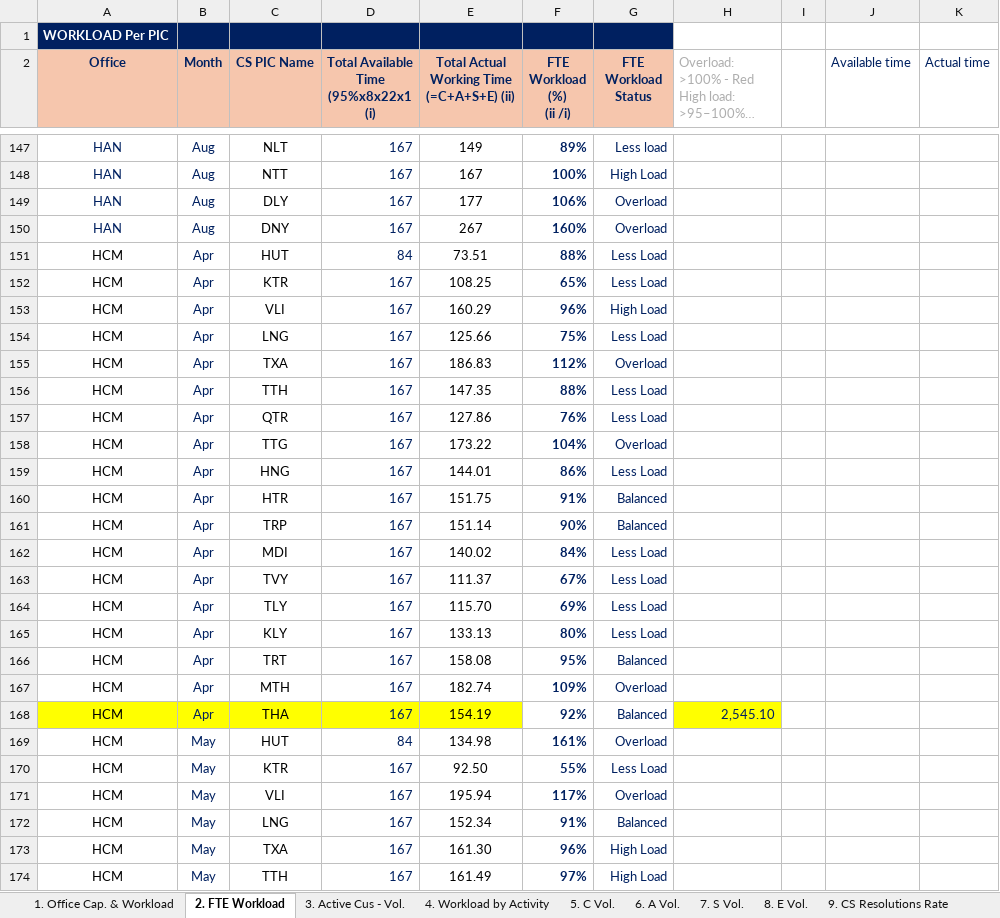
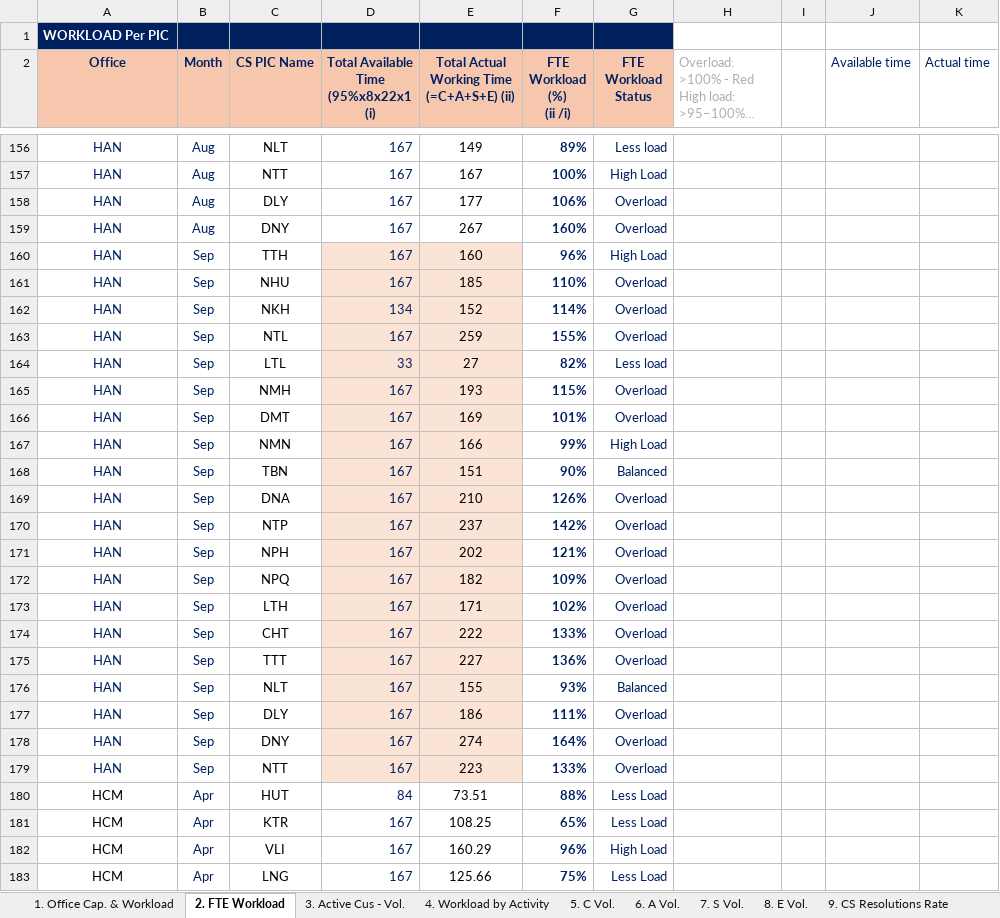
Before and after one commit to NgocYlvn/cs_workload_capacity_2026FY, an Excel workbook: (Not for Office Input) MASTER DATA SOURCE.xlsm, sheet 2. FTE Workload, drawn as a sheet; only a part is shown, gaps mark what is left out; the shorter side is filled out with more unchanged rows; long unchanged cells end in …; values as stored, in another font and other column widths than the file's, no borders; conditional formats not drawn; the diff covers the shown part only; the diff names each change by its address in the sheet, - before the commit and + after, or states it on an @@ line.

```diff
--- a/(Not for Office Input) MASTER DATA SOURCE.xlsm (sheet 2. FTE Workload)
+++ b/(Not for Office Input) MASTER DATA SOURCE.xlsm (sheet 2. FTE Workload)
+row 160: HAN | Sep | TTH | 167 | 160 | 96% | High Load
+row 161: HAN | Sep | NHU | 167 | 185 | 110% | Overload
+row 162: HAN | Sep | NKH | 134 | 152 | 114% | Overload
+row 163: HAN | Sep | NTL | 167 | 259 | 155% | Overload
+row 164: HAN | Sep | LTL | 33 | 27 | 82% | Less load
+row 165: HAN | Sep | NMH | 167 | 193 | 115% | Overload
+row 166: HAN | Sep | DMT | 167 | 169 | 101% | Overload
+row 167: HAN | Sep | NMN | 167 | 166 | 99% | High Load
+row 168: HAN | Sep | TBN | 167 | 151 | 90% | Balanced
+row 169: HAN | Sep | DNA | 167 | 210 | 126% | Overload
+row 170: HAN | Sep | NTP | 167 | 237 | 142% | Overload
+row 171: HAN | Sep | NPH | 167 | 202 | 121% | Overload
+row 172: HAN | Sep | NPQ | 167 | 182 | 109% | Overload
+row 173: HAN | Sep | LTH | 167 | 171 | 102% | Overload
+row 174: HAN | Sep | CHT | 167 | 222 | 133% | Overload
+row 175: HAN | Sep | TTT | 167 | 227 | 136% | Overload
+row 176: HAN | Sep | NLT | 167 | 155 | 93% | Balanced
+row 177: HAN | Sep | DLY | 167 | 186 | 111% | Overload
+row 178: HAN | Sep | DNY | 167 | 274 | 164% | Overload
+row 179: HAN | Sep | NTT | 167 | 223 | 133% | Overload
```
Also changed, not shown: 42 added rows and 52 edited cells elsewhere in this sheet, sheet 11. Vol. by Customer, sheet 4. Workload by Activity, sheet 7. S Vol., sheet 8. E Vol., sheet 10. Single service volume, sheet 12. Single service volume, 6 more sheets, formulas that keep their value.
